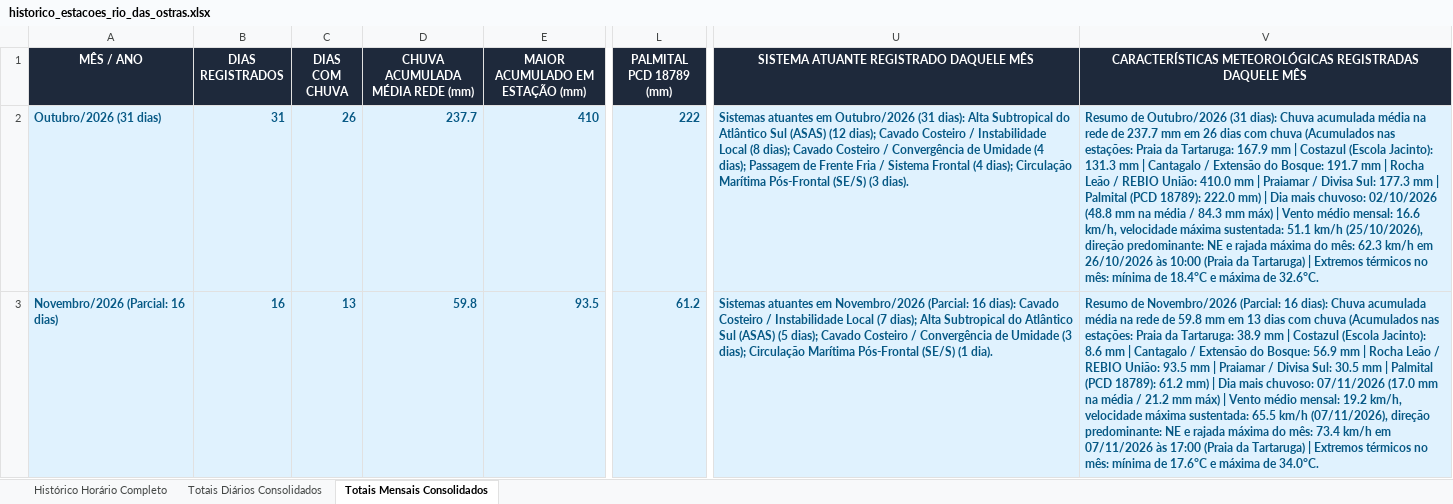
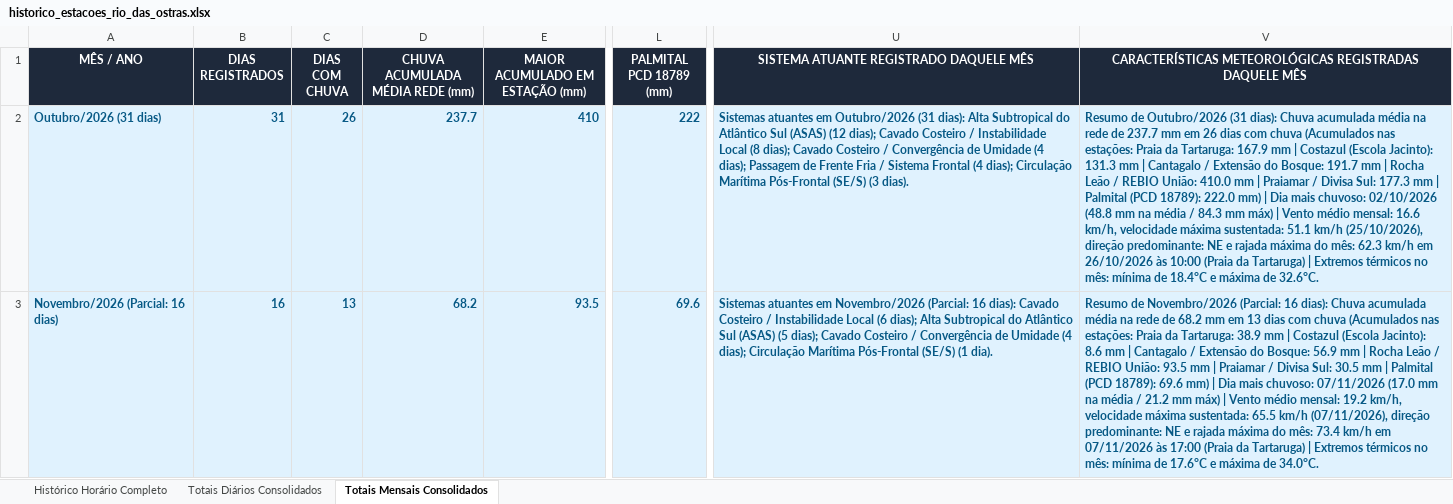
Before and after one commit to deborapessanha94-netizen/tempo-rio-das-ostras, an Excel workbook: docs/historico_estacoes_rio_das_ostras.xlsx, sheet Totais Mensais Consolidados, drawn as a sheet; only a part is shown, gaps mark what is left out; values as stored, in another font and other column widths than the file's, no borders; the diff names each change by its address in the sheet, - before the commit and + after, or states it on an @@ line.

```diff
--- a/docs/historico_estacoes_rio_das_ostras.xlsx (sheet Totais Mensais Consolidados)
+++ b/docs/historico_estacoes_rio_das_ostras.xlsx (sheet Totais Mensais Consolidados)
-D3 (CHUVA ACUMULADA MÉDIA REDE (mm)): 59.8
+D3 (CHUVA ACUMULADA MÉDIA REDE (mm)): 68.2
-L3 (PALMITAL PCD 18789 (mm)): 61.2
+L3 (PALMITAL PCD 18789 (mm)): 69.6
-U3: …Instabilidade Local (7 dias); Alta Subtropical do Atlântico Sul (ASAS) (5 dias); Cavado Costeiro / Convergência de Umidade (3 dias); Circulação…
+U3: …Instabilidade Local (6 dias); Alta Subtropical do Atlântico Sul (ASAS) (5 dias); Cavado Costeiro / Convergência de Umidade (4 dias); Circulação…
-V3: …rede de 59.8 mm em 13 dias com chuva (Acumulados nas estações: Praia da Tartaruga: 38.9 mm | Costazul (Escola Jacinto): 8.6 mm | Cantagalo / Extensão do Bosque: 56.9 mm | Rocha Leão / REBIO União: 93.5 mm | Praiamar / Divisa Sul: 30.5 mm | Palmital (PCD 18789): 61.2 mm) |…
+V3: …rede de 68.2 mm em 13 dias com chuva (Acumulados nas estações: Praia da Tartaruga: 38.9 mm | Costazul (Escola Jacinto): 8.6 mm | Cantagalo / Extensão do Bosque: 56.9 mm | Rocha Leão / REBIO União: 93.5 mm | Praiamar / Divisa Sul: 30.5 mm | Palmital (PCD 18789): 69.6 mm) |…
```
Also changed, not shown: sheet Histórico Horário Completo, sheet Totais Diários Consolidados, 25 other files.
